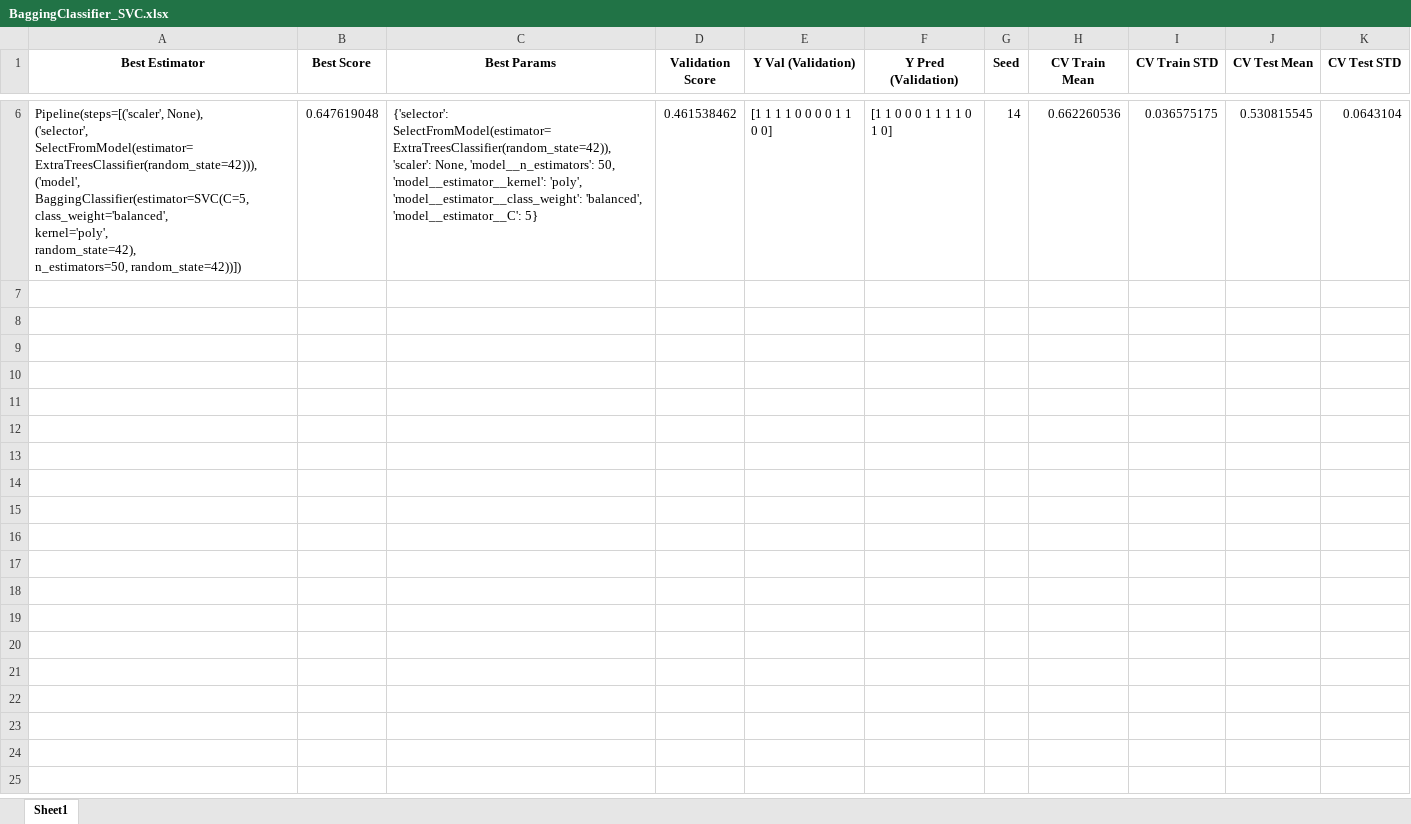
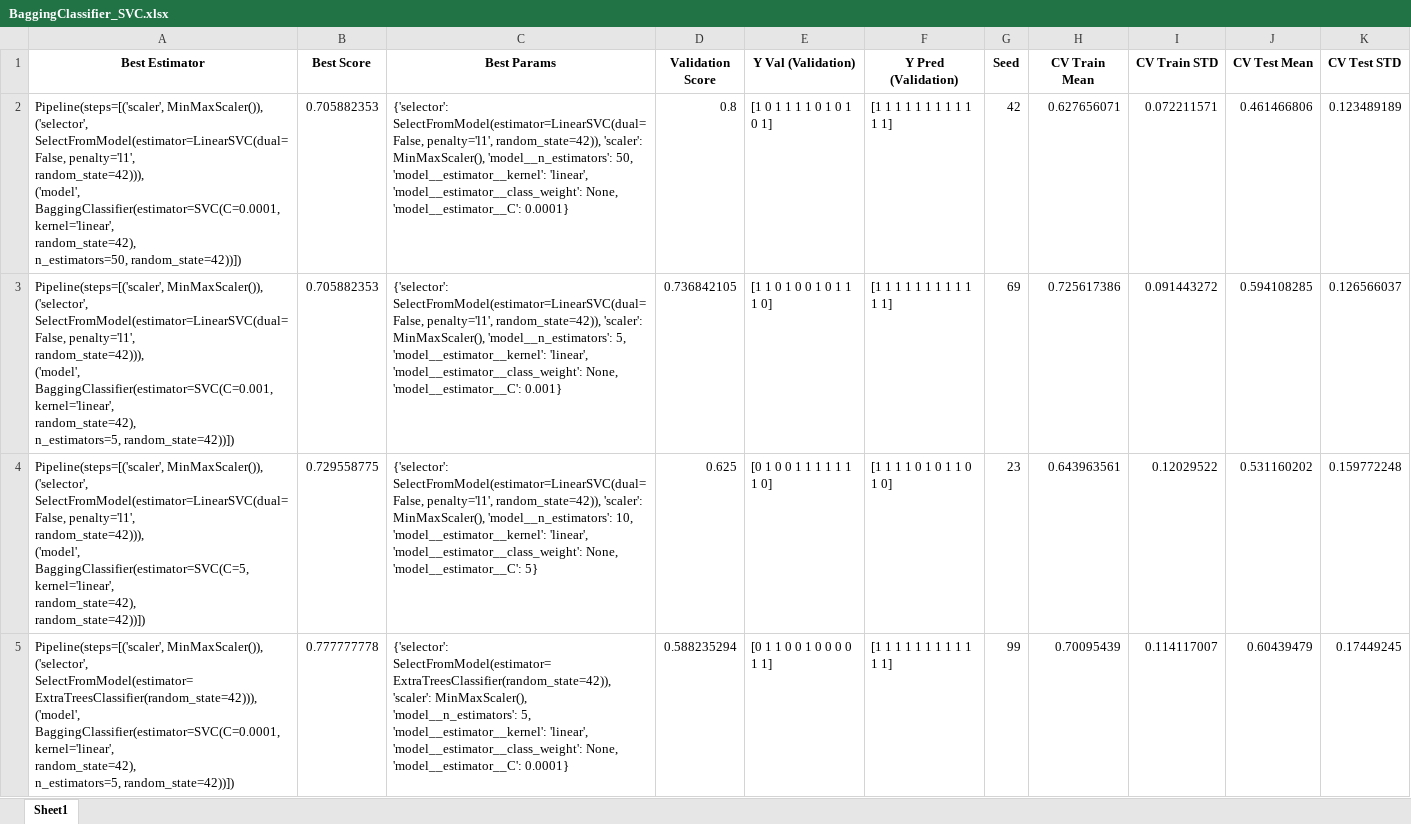
Before and after one commit to michaelmoschitto/Concussions-and-Athletic-Performance, an Excel workbook: results/BaggingClassifier_SVC.xlsx, sheet Sheet1, drawn as a sheet; only a part is shown, gaps mark what is left out; values as stored, in another font and other column widths than the file's, no borders; removed rows and columns are numbered as before the commit, all else as after; ↵ is a line break in a cell; the diff covers the shown part only; the diff names each change by its address in the sheet, - before the commit and + after, or states it on an @@ line.

Commit message:
got all results

```diff
--- a/results/BaggingClassifier_SVC.xlsx (sheet Sheet1)
+++ b/results/BaggingClassifier_SVC.xlsx (sheet Sheet1)
-row 6: Pipeline(steps=[('scaler', None), ↵ ('selector', ↵ SelectFromModel(estimator=ExtraTreesClassifier(random_state=42))), ↵ ('model', ↵ BaggingClassifier(estimator=SVC(C=5, class_weight='balanced', ↵ kernel='poly', ↵ random_state=42), ↵ n_estimators=50, random_state=42))]) | 0.647619048 | {'selector': SelectFromModel(estimator=ExtraTreesClassifier(random_state=42)), 'scaler': None, 'model__n_estimators': 50, 'model__estimator__kernel': 'poly', 'model__estimator__class_weight': 'balanced', 'model__estimator__C': 5} | 0.461538462 | [1 1 1 1 0 0 0 0 1 1 0 0] | [1 1 0 0 0 1 1 1 1 0 1 0] | 14 | 0.662260536 | 0.036575175 | 0.530815545 | 0.0643104
+row 2: Pipeline(steps=[('scaler', MinMaxScaler()), ↵ ('selector', ↵ SelectFromModel(estimator=LinearSVC(dual=False, penalty='l1', ↵ random_state=42))), ↵ ('model', ↵ BaggingClassifier(estimator=SVC(C=0.0001, kernel='linear', ↵ random_state=42), ↵ n_estimators=50, random_state=42))]) | 0.705882353 | {'selector': SelectFromModel(estimator=LinearSVC(dual=False, penalty='l1', random_state=42)), 'scaler': MinMaxScaler(), 'model__n_estimators': 50, 'model__estimator__kernel': 'linear', 'model__estimator__class_weight': None, 'model__estimator__C': 0.0001} | 0.8 | [1 0 1 1 1 1 0 1 0 1 0 1] | [1 1 1 1 1 1 1 1 1 1 1 1] | 42 | 0.627656071 | 0.072211571 | 0.461466806 | 0.123489189
+row 3: Pipeline(steps=[('scaler', MinMaxScaler()), ↵ ('selector', ↵ SelectFromModel(estimator=LinearSVC(dual=False, penalty='l1', ↵ random_state=42))), ↵ ('model', ↵ BaggingClassifier(estimator=SVC(C=0.001, kernel='linear', ↵ random_state=42), ↵ n_estimators=5, random_state=42))]) | 0.705882353 | {'selector': SelectFromModel(estimator=LinearSVC(dual=False, penalty='l1', random_state=42)), 'scaler': MinMaxScaler(), 'model__n_estimators': 5, 'model__estimator__kernel': 'linear', 'model__estimator__class_weight': None, 'model__estimator__C': 0.001} | 0.736842105 | [1 1 0 1 0 0 1 0 1 1 1 0] | [1 1 1 1 1 1 1 1 1 1 1 1] | 69 | 0.725617386 | 0.091443272 | 0.594108285 | 0.126566037
+row 4: Pipeline(steps=[('scaler', MinMaxScaler()), ↵ ('selector', ↵ SelectFromModel(estimator=LinearSVC(dual=False, penalty='l1', ↵ random_state=42))), ↵ ('model', ↵ BaggingClassifier(estimator=SVC(C=5, kernel='linear', ↵ random_state=42), ↵ random_state=42))]) | 0.729558775 | {'selector': SelectFromModel(estimator=LinearSVC(dual=False, penalty='l1', random_state=42)), 'scaler': MinMaxScaler(), 'model__n_estimators': 10, 'model__estimator__kernel': 'linear', 'model__estimator__class_weight': None, 'model__estimator__C': 5} | 0.625 | [0 1 0 0 1 1 1 1 1 1 1 0] | [1 1 1 1 0 1 0 1 1 0 1 0] | 23 | 0.643963561 | 0.12029522 | 0.531160202 | 0.159772248
+row 5: Pipeline(steps=[('scaler', MinMaxScaler()), ↵ ('selector', ↵ SelectFromModel(estimator=ExtraTreesClassifier(random_state=42))), ↵ ('model', ↵ BaggingClassifier(estimator=SVC(C=0.0001, kernel='linear', ↵ random_state=42), ↵ n_estimators=5, random_state=42))]) | 0.777777778 | {'selector': SelectFromModel(estimator=ExtraTreesClassifier(random_state=42)), 'scaler': MinMaxScaler(), 'model__n_estimators': 5, 'model__estimator__kernel': 'linear', 'model__estimator__class_weight': None, 'model__estimator__C': 0.0001} | 0.588235294 | [0 1 1 0 0 1 0 0 0 0 1 1] | [1 1 1 1 1 1 1 1 1 1 1 1] | 99 | 0.70095439 | 0.114117007 | 0.60439479 | 0.17449245
```
Also changed, not shown: 4 removed rows elsewhere in this sheet, results/AdaBoostClassifier_SVC.xlsx, results/DecisionTreeClassifier.xlsx, 14 other files.
